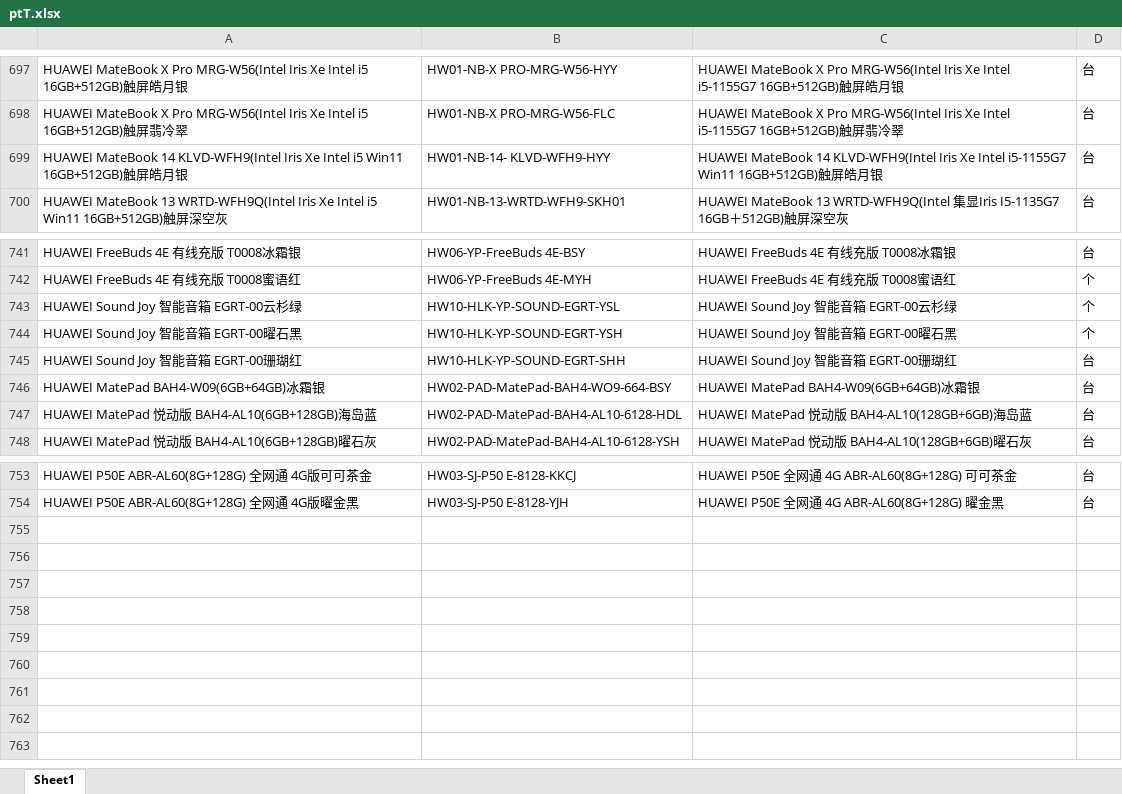
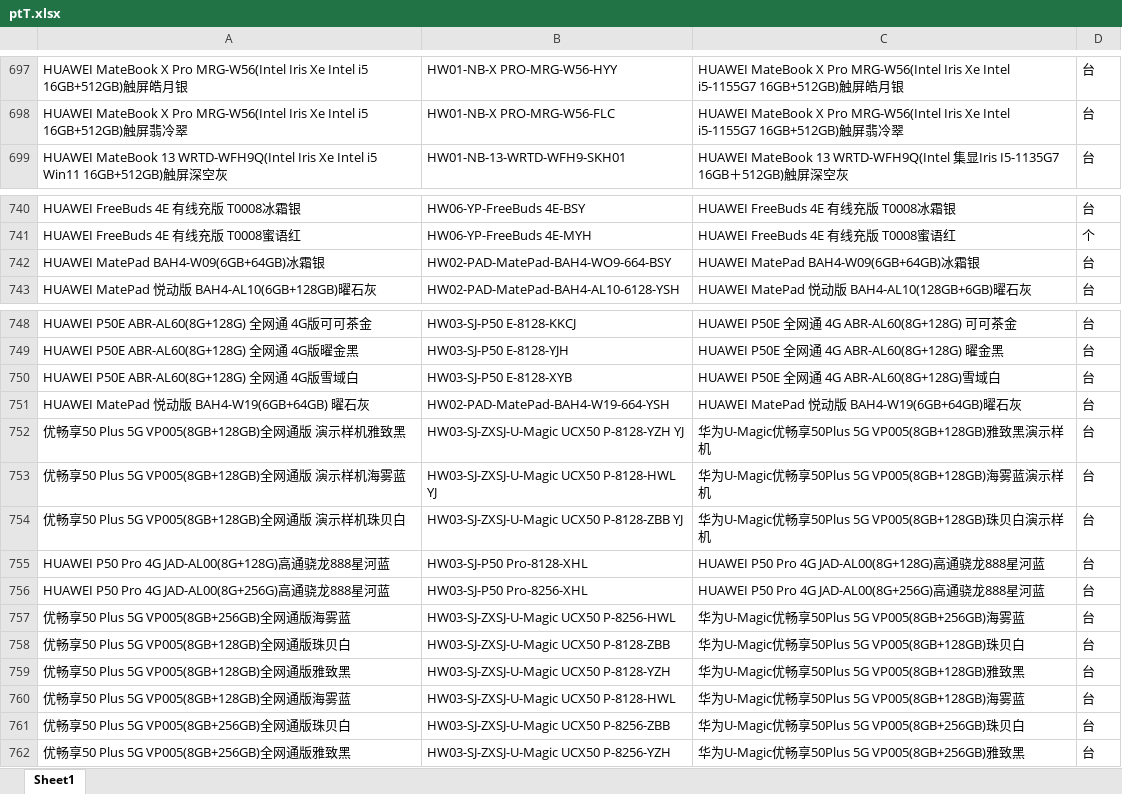
Before and after one commit to xiejiujiang/renyi, an Excel workbook: src/main/resources/excel/ptT.xlsx, sheet Sheet1, drawn as a sheet; only a part is shown, gaps mark what is left out; values as stored, in another font and other column widths than the file's, no borders; removed rows and columns are numbered as before the commit, all else as after; the diff covers the shown part only; the diff names each change by its address in the sheet, - before the commit and + after, or states it on an @@ line.

```diff
--- a/src/main/resources/excel/ptT.xlsx (sheet Sheet1)
+++ b/src/main/resources/excel/ptT.xlsx (sheet Sheet1)
-row 699: HUAWEI MateBook 14 KLVD-WFH9(Intel Iris Xe Intel i5 Win11 16GB+512GB)触屏皓月银 | HW01-NB-14- KLVD-WFH9-HYY | HUAWEI MateBook 14 KLVD-WFH9(Intel Iris Xe Intel i5-1155G7 Win11 16GB+512GB)触屏皓月银 | 台
-row 743: HUAWEI Sound Joy 智能音箱 EGRT-00云杉绿 | HW10-HLK-YP-SOUND-EGRT-YSL | HUAWEI Sound Joy 智能音箱 EGRT-00云杉绿 | 个
-row 744: HUAWEI Sound Joy 智能音箱 EGRT-00曜石黑 | HW10-HLK-YP-SOUND-EGRT-YSH | HUAWEI Sound Joy 智能音箱 EGRT-00曜石黑 | 个
-row 745: HUAWEI Sound Joy 智能音箱 EGRT-00珊瑚红 | HW10-HLK-YP-SOUND-EGRT-SHH | HUAWEI Sound Joy 智能音箱 EGRT-00珊瑚红 | 台
-row 747: HUAWEI MatePad 悦动版 BAH4-AL10(6GB+128GB)海岛蓝 | HW02-PAD-MatePad-BAH4-AL10-6128-HDL | HUAWEI MatePad 悦动版 BAH4-AL10(128GB+6GB)海岛蓝 | 台
+row 750: HUAWEI P50E ABR-AL60(8G+128G) 全网通 4G版雪域白 | HW03-SJ-P50 E-8128-XYB | HUAWEI P50E 全网通 4G ABR-AL60(8G+128G)雪域白 | 台
+row 751: HUAWEI MatePad 悦动版 BAH4-W19(6GB+64GB) 曜石灰 | HW02-PAD-MatePad-BAH4-W19-664-YSH | HUAWEI MatePad 悦动版 BAH4-W19(6GB+64GB)曜石灰 | 台
+row 752: 优畅享50 Plus 5G VP005(8GB+128GB)全网通版 演示样机雅致黑 | HW03-SJ-ZXSJ-U-Magic UCX50 P-8128-YZH YJ | 华为U-Magic优畅享50Plus 5G VP005(8GB+128GB)雅致黑演示样机 | 台
+row 753: 优畅享50 Plus 5G VP005(8GB+128GB)全网通版 演示样机海雾蓝 | HW03-SJ-ZXSJ-U-Magic UCX50 P-8128-HWL YJ | 华为U-Magic优畅享50Plus 5G VP005(8GB+128GB)海雾蓝演示样机 | 台
+row 754: 优畅享50 Plus 5G VP005(8GB+128GB)全网通版 演示样机珠贝白 | HW03-SJ-ZXSJ-U-Magic UCX50 P-8128-ZBB YJ | 华为U-Magic优畅享50Plus 5G VP005(8GB+128GB)珠贝白演示样机 | 台
+row 755: HUAWEI P50 Pro 4G JAD-AL00(8G+128G)高通骁龙888星河蓝 | HW03-SJ-P50 Pro-8128-XHL | HUAWEI P50 Pro 4G JAD-AL00(8G+128G)高通骁龙888星河蓝 | 台
+row 756: HUAWEI P50 Pro 4G JAD-AL00(8G+256G)高通骁龙888星河蓝 | HW03-SJ-P50 Pro-8256-XHL | HUAWEI P50 Pro 4G JAD-AL00(8G+256G)高通骁龙888星河蓝 | 台
+row 757: 优畅享50 Plus 5G VP005(8GB+256GB)全网通版海雾蓝 | HW03-SJ-ZXSJ-U-Magic UCX50 P-8256-HWL | 华为U-Magic优畅享50Plus 5G VP005(8GB+256GB)海雾蓝 | 台
+row 758: 优畅享50 Plus 5G VP005(8GB+128GB)全网通版珠贝白 | HW03-SJ-ZXSJ-U-Magic UCX50 P-8128-ZBB | 华为U-Magic优畅享50Plus 5G VP005(8GB+128GB)珠贝白 | 台
+row 759: 优畅享50 Plus 5G VP005(8GB+128GB)全网通版雅致黑 | HW03-SJ-ZXSJ-U-Magic UCX50 P-8128-YZH | 华为U-Magic优畅享50Plus 5G VP005(8GB+128GB)雅致黑 | 台
+row 760: 优畅享50 Plus 5G VP005(8GB+128GB)全网通版海雾蓝 | HW03-SJ-ZXSJ-U-Magic UCX50 P-8128-HWL | 华为U-Magic优畅享50Plus 5G VP005(8GB+128GB)海雾蓝 | 台
+row 761: 优畅享50 Plus 5G VP005(8GB+256GB)全网通版珠贝白 | HW03-SJ-ZXSJ-U-Magic UCX50 P-8256-ZBB | 华为U-Magic优畅享50Plus 5G VP005(8GB+256GB)珠贝白 | 台
+row 762: 优畅享50 Plus 5G VP005(8GB+256GB)全网通版雅致黑 | HW03-SJ-ZXSJ-U-Magic UCX50 P-8256-YZH | 华为U-Magic优畅享50Plus 5G VP005(8GB+256GB)雅致黑 | 台
```
Also changed, not shown: 5 edited cells elsewhere in this sheet, 7 other files.
